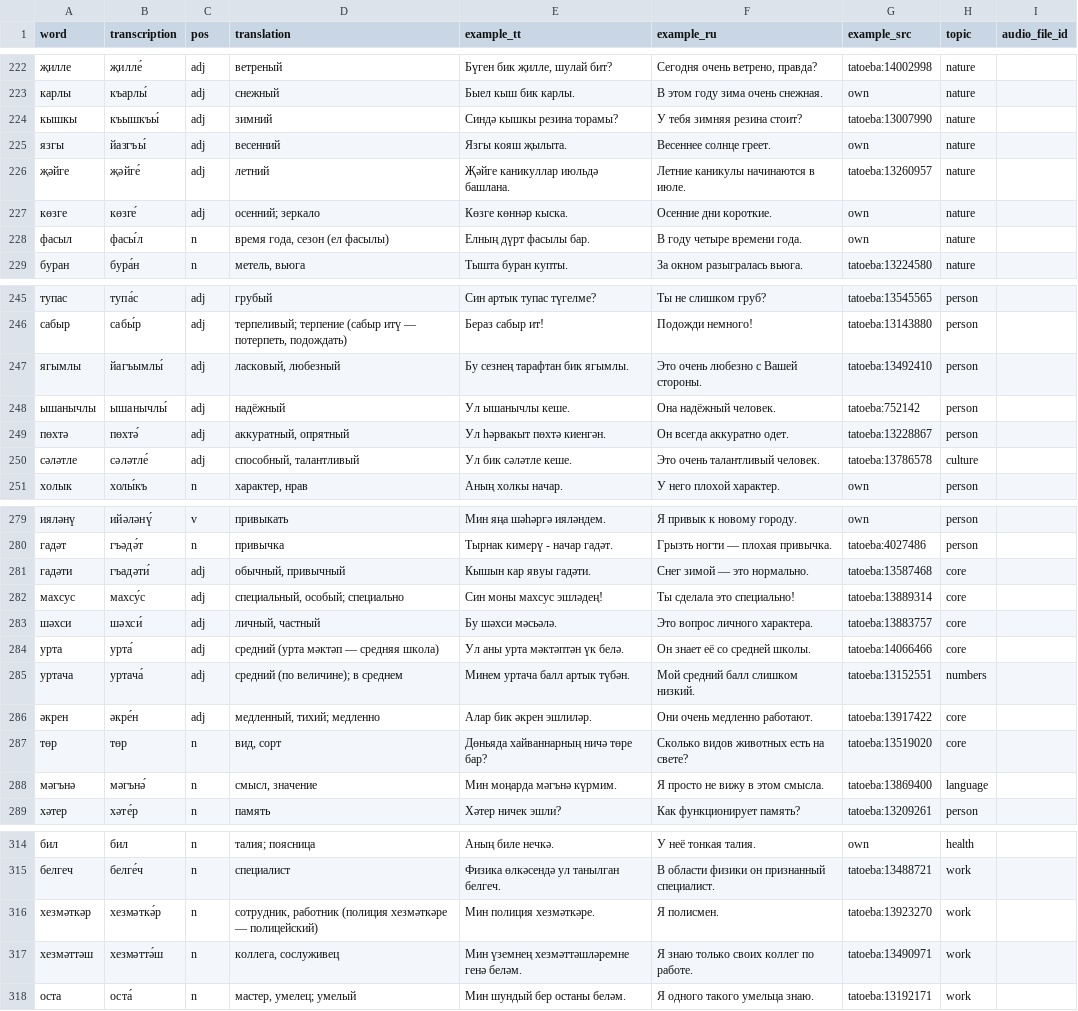
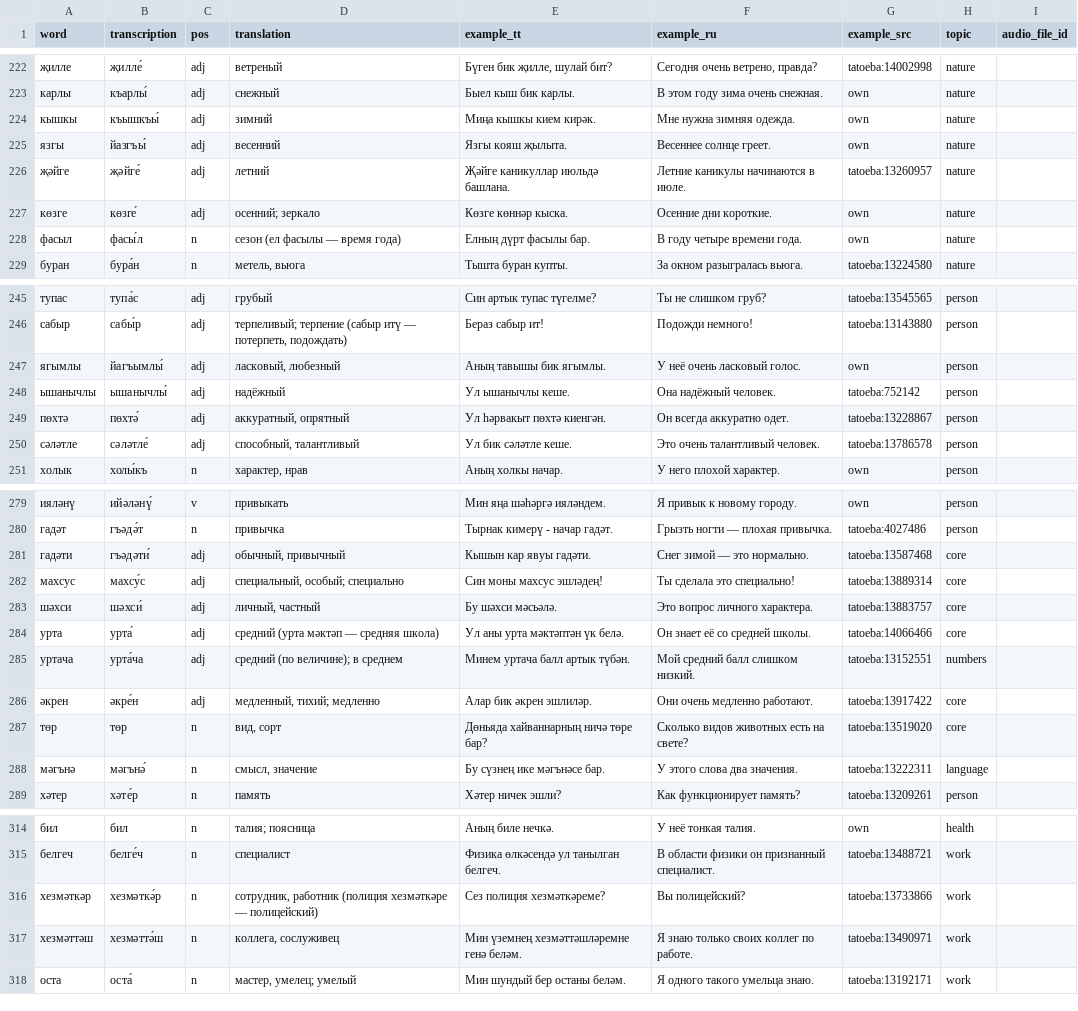
Before and after one commit to Iskander-ibragimov/kabatla-bot, a CSV file: data/catalog/a2.csv, drawn as a sheet; only a part is shown, gaps mark what is left out; the diff covers the shown part only.

```diff
--- a/data/catalog/a2.csv
+++ b/data/catalog/a2.csv
@@ -223,3 +223,3 @@ word,transcription,pos,translation,example_tt,example_ru,example_src,topic,audio
 карлы,къарлы́,adj,снежный,Быел кыш бик карлы.,В этом году зима очень снежная.,own,nature,
-кышкы,къышкъы́,adj,зимний,Синдә кышкы резина торамы?,У тебя зимняя резина стоит?,tatoeba:13007990,nature,
+кышкы,къышкъы́,adj,зимний,Миңа кышкы кием кирәк.,Мне нужна зимняя одежда.,own,nature,
 язгы,йазгъы́,adj,весенний,Язгы кояш җылыта.,Весеннее солнце греет.,own,nature,
@@ -227,3 +227,3 @@ word,transcription,pos,translation,example_tt,example_ru,example_src,topic,audio
 көзге,көзге́,adj,осенний; зеркало,Көзге көннәр кыска.,Осенние дни короткие.,own,nature,
-фасыл,фасы́л,n,"время года, сезон (ел фасылы)",Елның дүрт фасылы бар.,В году четыре времени года.,own,nature,
+фасыл,фасы́л,n,сезон (ел фасылы — время года),Елның дүрт фасылы бар.,В году четыре времени года.,own,nature,
 буран,бура́н,n,"метель, вьюга",Тышта буран купты.,За окном разыгралась вьюга.,tatoeba:13224580,nature,
@@ -246,6 +246,6 @@ word,transcription,pos,translation,example_tt,example_ru,example_src,topic,audio
 сабыр,сабы́р,adj,"терпеливый; терпение (сабыр итү — потерпеть, подождать)",Бераз сабыр ит!,Подожди немного!,tatoeba:13143880,person,
-ягымлы,йагъымлы́,adj,"ласковый, любезный",Бу сезнең тарафтан бик ягымлы.,Это очень любезно с Вашей стороны.,tatoeba:13492410,person,
+ягымлы,йагъымлы́,adj,"ласковый, любезный",Аның тавышы бик ягымлы.,У неё очень ласковый голос.,own,person,
 ышанычлы,ышанычлы́,adj,надёжный,Ул ышанычлы кеше.,Она надёжный человек.,tatoeba:752142,person,
 пөхтә,пөхтә́,adj,"аккуратный, опрятный",Ул һәрвакыт пөхтә киенгән.,Он всегда аккуратно одет.,tatoeba:13228867,person,
-сәләтле,сәләтле́,adj,"способный, талантливый",Ул бик сәләтле кеше.,Это очень талантливый человек.,tatoeba:13786578,culture,
+сәләтле,сәләтле́,adj,"способный, талантливый",Ул бик сәләтле кеше.,Это очень талантливый человек.,tatoeba:13786578,person,
 холык,холы́къ,n,"характер, нрав",Аның холкы начар.,У него плохой характер.,own,person,
@@ -280,3 +280,3 @@ word,transcription,pos,translation,example_tt,example_ru,example_src,topic,audio
 гадәт,гъәдә́т,n,привычка,Тырнак кимерү - начар гадәт.,Грызть ногти — плохая привычка.,tatoeba:4027486,person,
-гадәти,гъадәти́,adj,"обычный, привычный",Кышын кар явуы гадәти.,Снег зимой — это нормально.,tatoeba:13587468,core,
+гадәти,гъәдәти́,adj,"обычный, привычный",Кышын кар явуы гадәти.,Снег зимой — это нормально.,tatoeba:13587468,core,
 махсус,махсу́с,adj,"специальный, особый; специально",Син моны махсус эшләдең!,Ты сделала это специально!,tatoeba:13889314,core,
@@ -284,6 +284,6 @@ word,transcription,pos,translation,example_tt,example_ru,example_src,topic,audio
 урта,урта́,adj,средний (урта мәктәп — средняя школа),Ул аны урта мәктәптән үк белә.,Он знает её со средней школы.,tatoeba:14066466,core,
-уртача,уртача́,adj,средний (по величине); в среднем,Минем уртача балл артык түбән.,Мой средний балл слишком низкий.,tatoeba:13152551,numbers,
+уртача,урта́ча,adj,средний (по величине); в среднем,Минем уртача балл артык түбән.,Мой средний балл слишком низкий.,tatoeba:13152551,numbers,
 әкрен,әкре́н,adj,"медленный, тихий; медленно",Алар бик әкрен эшлиләр.,Они очень медленно работают.,tatoeba:13917422,core,
 төр,төр,n,"вид, сорт",Дөньяда хайваннарның ничә төре бар?,Сколько видов животных есть на свете?,tatoeba:13519020,core,
-мәгънә,мәгънә́,n,"смысл, значение",Мин моңарда мәгънә күрмим.,Я просто не вижу в этом смысла.,tatoeba:13869400,language,
+мәгънә,мәгънә́,n,"смысл, значение",Бу сүзнең ике мәгънәсе бар.,У этого слова два значения.,tatoeba:13222311,language,
 хәтер,хәте́р,n,память,Хәтер ничек эшли?,Как функционирует память?,tatoeba:13209261,person,
@@ -315,3 +315,3 @@ word,transcription,pos,translation,example_tt,example_ru,example_src,topic,audio
 белгеч,белге́ч,n,специалист,Физика өлкәсендә ул танылган белгеч.,В области физики он признанный специалист.,tatoeba:13488721,work,
-хезмәткәр,хезмәткә́р,n,"сотрудник, работник (полиция хезмәткәре — полицейский)",Мин полиция хезмәткәре.,Я полисмен.,tatoeba:13923270,work,
+хезмәткәр,хезмәткә́р,n,"сотрудник, работник (полиция хезмәткәре — полицейский)",Сез полиция хезмәткәреме?,Вы полицейский?,tatoeba:13733866,work,
 хезмәттәш,хезмәттә́ш,n,"коллега, сослуживец",Мин үземнең хезмәттәшләремне генә беләм.,Я знаю только своих коллег по работе.,tatoeba:13490971,work,
```
Also changed, not shown: 11 edited cells elsewhere in this file, 3 other files.
